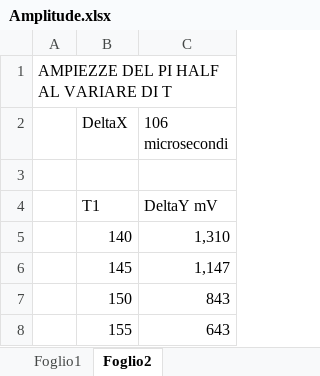
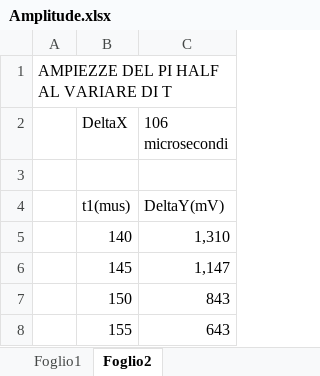
Before and after one commit to sdracia/Quantum-Hardware, an Excel workbook: Amplitude_Data/Amplitude.xlsx, sheet Foglio2, drawn as a sheet; only a part is shown; values as stored, in another font and other column widths than the file's, no borders; removed rows and columns are numbered as before the commit, all else as after; the diff names each change by its address in the sheet, - before the commit and + after, or states it on an @@ line.

```diff
--- a/Amplitude_Data/Amplitude.xlsx (sheet Foglio2)
+++ b/Amplitude_Data/Amplitude.xlsx (sheet Foglio2)
-row 4:  | T1 | DeltaY mV
+row 4:  | t1(mus) | DeltaY(mV)
```
Also changed, not shown: sheet Foglio1, 6 other files.
